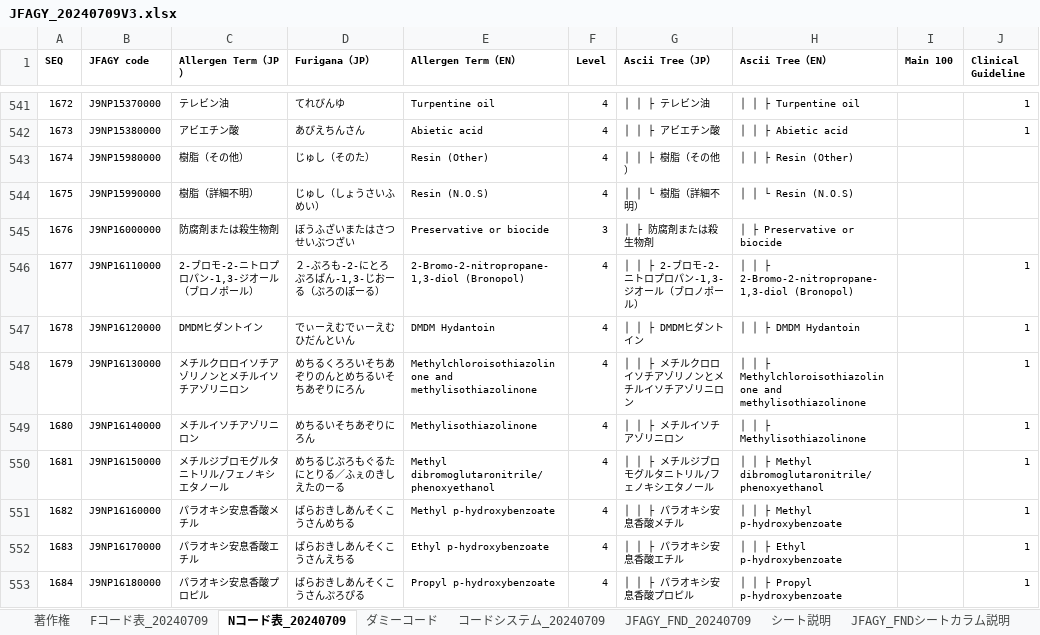
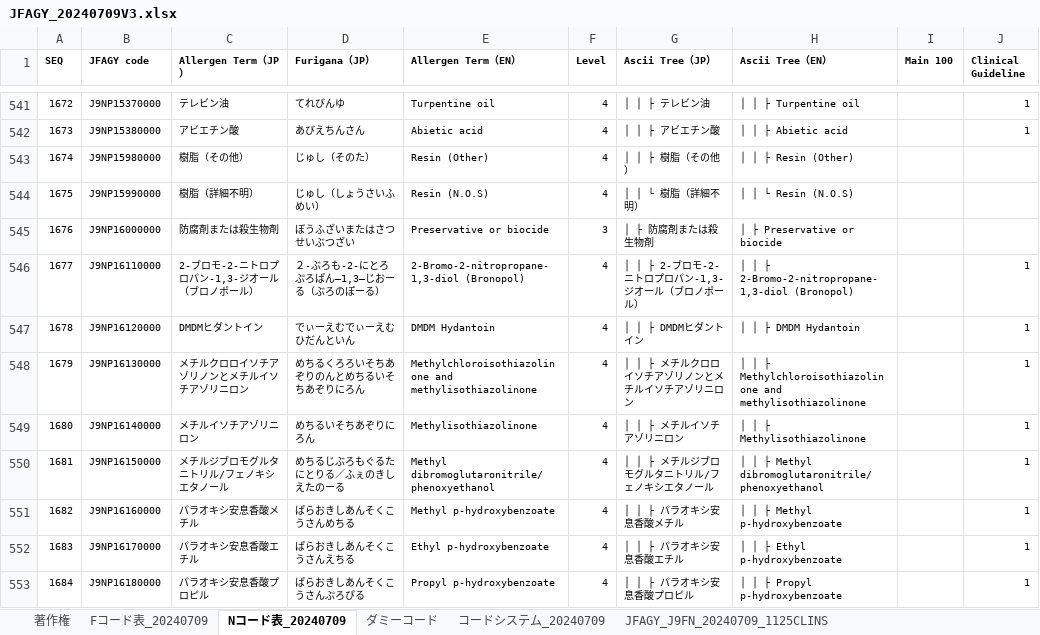
Before and after one commit to jami-fhir-jp-wg/JFAGY, an Excel workbook: download_files/JFAGY_20240709V3.xlsx, sheet Nコード表_20240709, drawn as a sheet; only a part is shown, gaps mark what is left out; values as stored, in another font and other column widths than the file's, no borders; the diff covers the shown part only; the diff names each change by its address in the sheet, - before the commit and + after, or states it on an @@ line.

```diff
--- a/download_files/JFAGY_20240709V3.xlsx (sheet Nコード表_20240709)
+++ b/download_files/JFAGY_20240709V3.xlsx (sheet Nコード表_20240709)
-sheet tab: JFAGY_FND_20240709
+sheet tab: JFAGY_J9FN_20240709_1125CLINS
-sheet tab: シート説明
-sheet tab: JFAGY_FNDシートカラム説明
-D546 (Furigana（JP）): ２-ぶろも-2-にとろぷろぱん-1,3-じおーる（ぶろのぽーる）
+D546 (Furigana（JP）): ２-ぶろも-2-にとろぷろぱん―1,3―じおーる（ぶろのぽーる）
```
Also changed, not shown: 3 added rows and 11 edited cells elsewhere in this sheet, sheet JFAGY_J9FN_20240709_1125CLINS, 7 other files.
